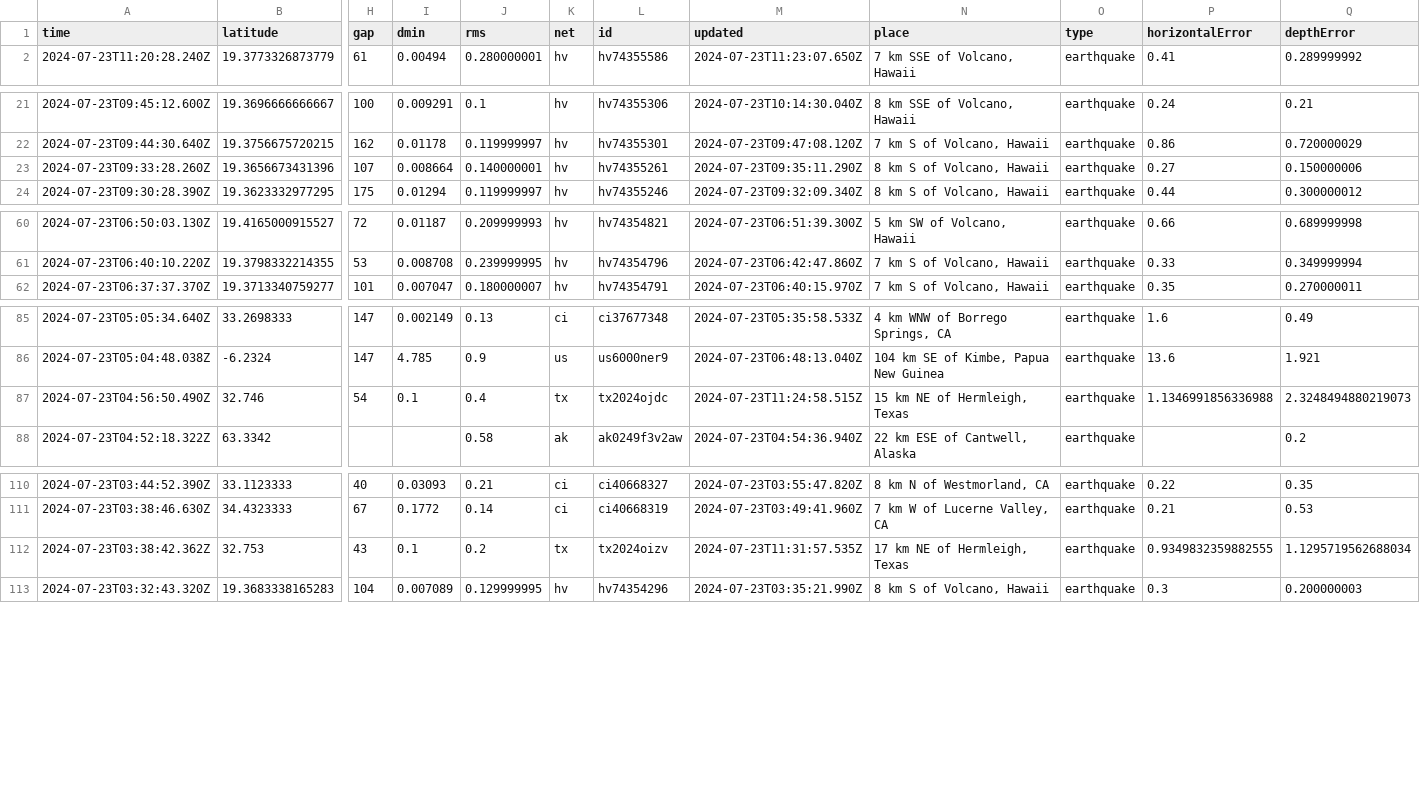
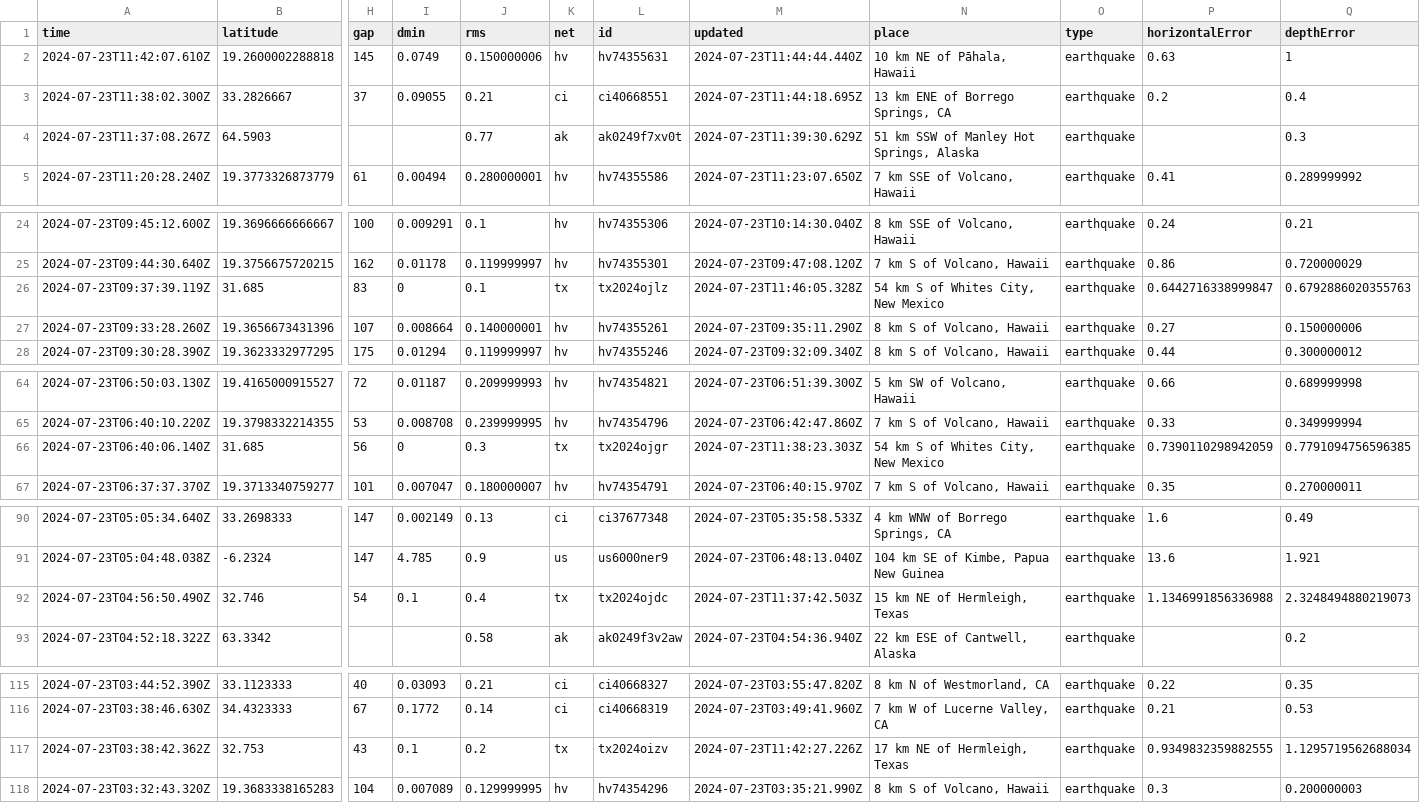
Before and after one commit to abhjtbhrli/nicar22-github-actions, a CSV file: usgs_current.csv, drawn as a sheet; only a part is shown, gaps mark what is left out; addresses are those after the commit; rows hold the shown columns only; the diff names each change by its address in the sheet, - before the commit and + after, or states it on an @@ line.

```diff
--- a/usgs_current.csv
+++ b/usgs_current.csv
+row 2: 2024-07-23T11:42:07.610Z | 19.2600002288818 | 145 | 0.0749 | 0.150000006 | hv | hv74355631 | 2024-07-23T11:44:44.440Z | 10 km NE of Pāhala, Hawaii | earthquake | 0.63 | 1
+row 3: 2024-07-23T11:38:02.300Z | 33.2826667 | 37 | 0.09055 | 0.21 | ci | ci40668551 | 2024-07-23T11:44:18.695Z | 13 km ENE of Borrego Springs, CA | earthquake | 0.2 | 0.4
+row 4: 2024-07-23T11:37:08.267Z | 64.5903 |  |  | 0.77 | ak | ak0249f7xv0t | 2024-07-23T11:39:30.629Z | 51 km SSW of Manley Hot Springs, Alaska | earthquake |  | 0.3
+row 26: 2024-07-23T09:37:39.119Z | 31.685 | 83 | 0 | 0.1 | tx | tx2024ojlz | 2024-07-23T11:46:05.328Z | 54 km S of Whites City, New Mexico | earthquake | 0.6442716338999847 | 0.6792886020355763
+row 66: 2024-07-23T06:40:06.140Z | 31.685 | 56 | 0 | 0.3 | tx | tx2024ojgr | 2024-07-23T11:38:23.303Z | 54 km S of Whites City, New Mexico | earthquake | 0.7390110298942059 | 0.7791094756596385
-M92 (updated): 2024-07-23T11:24:58.515Z
+M92 (updated): 2024-07-23T11:37:42.503Z
-M117 (updated): 2024-07-23T11:31:57.535Z
+M117 (updated): 2024-07-23T11:42:27.226Z
```
Also changed, not shown: usgs_main.csv.
